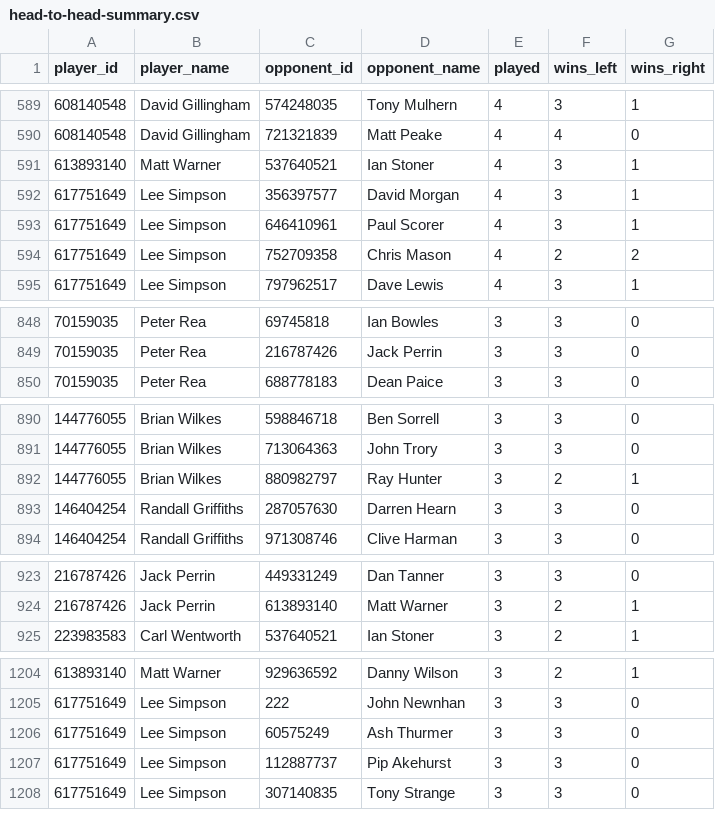
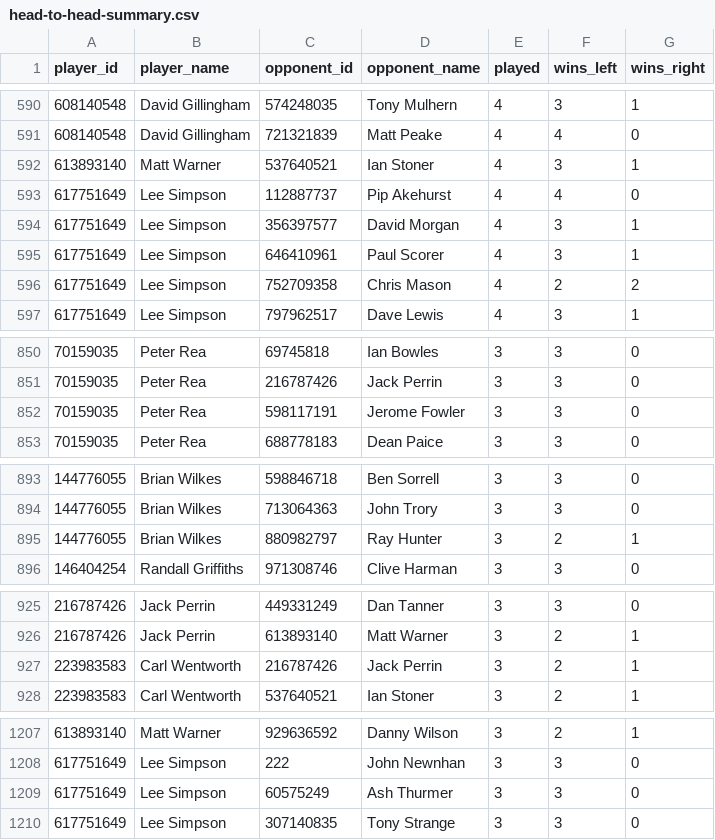
Before and after one commit to sheepworrier/bhdbsl, a CSV file: head-to-head-summary.csv, drawn as a sheet; only a part is shown, gaps mark what is left out; removed rows and columns are numbered as before the commit, all else as after; the diff covers the shown part only; the diff names each change by its address in the sheet, - before the commit and + after, or states it on an @@ line.

```diff
--- a/head-to-head-summary.csv
+++ b/head-to-head-summary.csv
+row 593: 617751649 | Lee Simpson | 112887737 | Pip Akehurst | 4 | 4 | 0
+row 852: 70159035 | Peter Rea | 598117191 | Jerome Fowler | 3 | 3 | 0
-row 893: 146404254 | Randall Griffiths | 287057630 | Darren Hearn | 3 | 3 | 0
+row 927: 223983583 | Carl Wentworth | 216787426 | Jack Perrin | 3 | 2 | 1
-row 1207: 617751649 | Lee Simpson | 112887737 | Pip Akehurst | 3 | 3 | 0
```
Also changed, not shown: 11 added rows and 5 removed rows elsewhere in this file, Player-ratings-output.csv, player-record-summary.csv, 1 other file.
